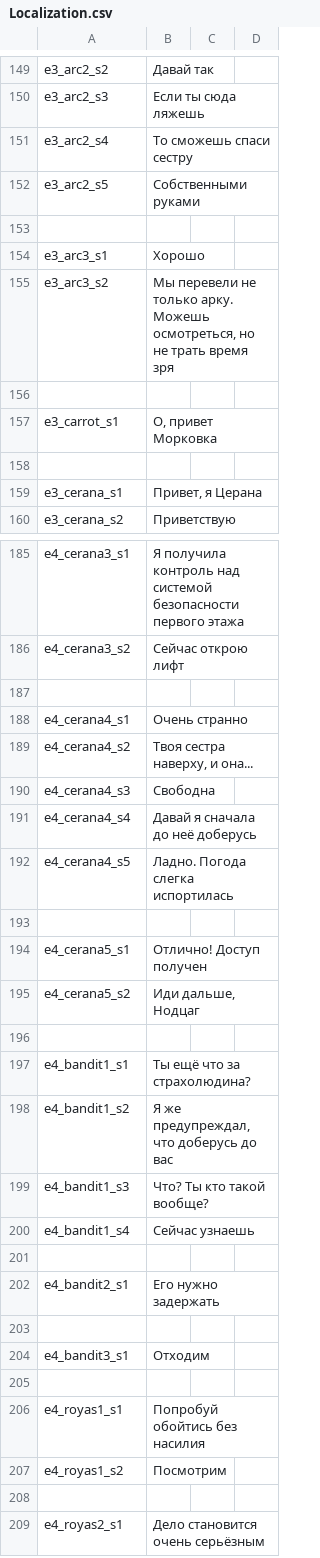
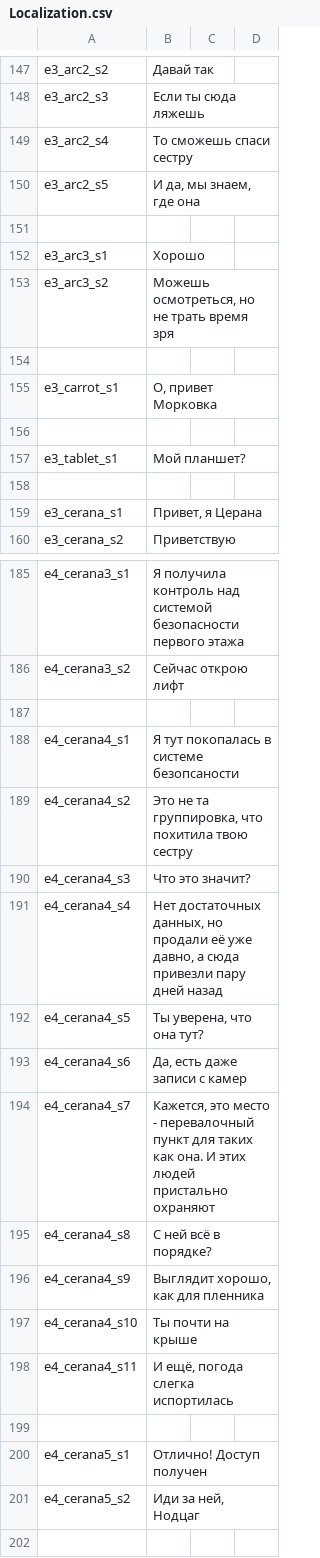
Before and after one commit to MaximKorokin/Lighthouse, a CSV file: Assets/ScriptableObjects/Localization/Resources/Localization.csv, drawn as a sheet; only a part is shown, gaps mark what is left out; the shorter side is filled out with more unchanged rows; the diff covers the shown part only.

```diff
--- a/Assets/ScriptableObjects/Localization/Resources/Localization.csv
+++ b/Assets/ScriptableObjects/Localization/Resources/Localization.csv
@@ -151,8 +149,10 @@ e3_arc2_s3,"Если ты сюда ляжешь",,
 e3_arc2_s4,"То сможешь спаси сестру",,
-e3_arc2_s5,"Собственными руками",,
+e3_arc2_s5,"И да, мы знаем, где она",,
 
 e3_arc3_s1,"Хорошо",,
-e3_arc3_s2,"Мы перевели не только арку. Можешь осмотреться, но не трать время зря",,
+e3_arc3_s2,"Можешь осмотреться, но не трать время зря",,
 
 e3_carrot_s1,"О, привет Морковка",,
+
+e3_tablet_s1,"Мой планшет?",,
 
@@ -187,10 +187,16 @@ e4_cerana3_s2,"Сейчас открою лифт",,
 
-e4_cerana4_s1,"Очень странно",,
-e4_cerana4_s2,"Твоя сестра наверху, и она...",,
-e4_cerana4_s3,"Свободна",,
-e4_cerana4_s4,"Давай я сначала до неё доберусь",,
-e4_cerana4_s5,"Ладно. Погода слегка испортилась",,
+e4_cerana4_s1,"Я тут покопалась в системе безопсаности",,
+e4_cerana4_s2,"Это не та группировка, что похитила твою сестру",,
+e4_cerana4_s3,"Что это значит?",,
+e4_cerana4_s4,"Нет достаточных данных, но продали её уже давно, а сюда привезли пару дней назад",,
+e4_cerana4_s5,"Ты уверена, что она тут?",,
+e4_cerana4_s6,"Да, есть даже записи с камер",,
+e4_cerana4_s7,"Кажется, это место - перевалочный пункт для таких как она. И этих людей пристально охраняют",,
+e4_cerana4_s8,"С ней всё в порядке?",,
+e4_cerana4_s9,"Выглядит хорошо, как для пленника",,
+e4_cerana4_s10,"Ты почти на крыше",,
+e4_cerana4_s11,"И ещё, погода слегка испортилась",,
 
 e4_cerana5_s1,"Отлично! Доступ получен",,
-e4_cerana5_s2,"Иди дальше, Нодцаг",,
+e4_cerana5_s2,"Иди за ней, Нодцаг",,
 
```
Also changed, not shown: 14 added rows, 2 removed rows and 12 edited cells elsewhere in this file, 58 other files.
